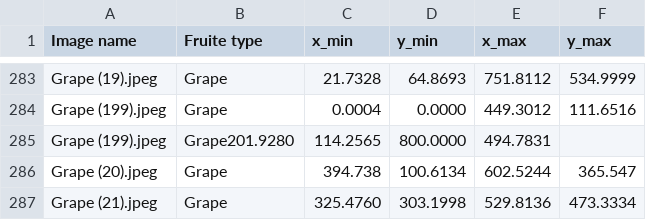
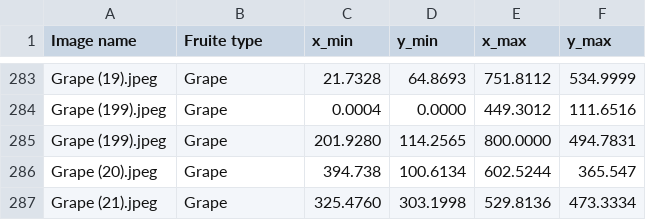
Before and after one commit to Sunaina12-tech/Images, a CSV file: Book1.csv, drawn as a sheet; only a part is shown, gaps mark what is left out.

Commit message:
Book1.csv

```diff
--- a/Book1.csv
+++ b/Book1.csv
@@ -284,3 +284,3 @@ Grape (19).jpeg,Grape,21.7328,  64.8693,  751.8112,  534.9999
 Grape (199).jpeg,Grape,0.0004,    0.0000,  449.3012,  111.6516
-Grape (199).jpeg,Grape201.9280,  114.2565,  800.0000,  494.7831
+Grape (199).jpeg,Grape,201.9280,  114.2565,  800.0000,  494.7831
 Grape (20).jpeg,Grape,394.738,  100.6134,  602.5244,  365.547
```
